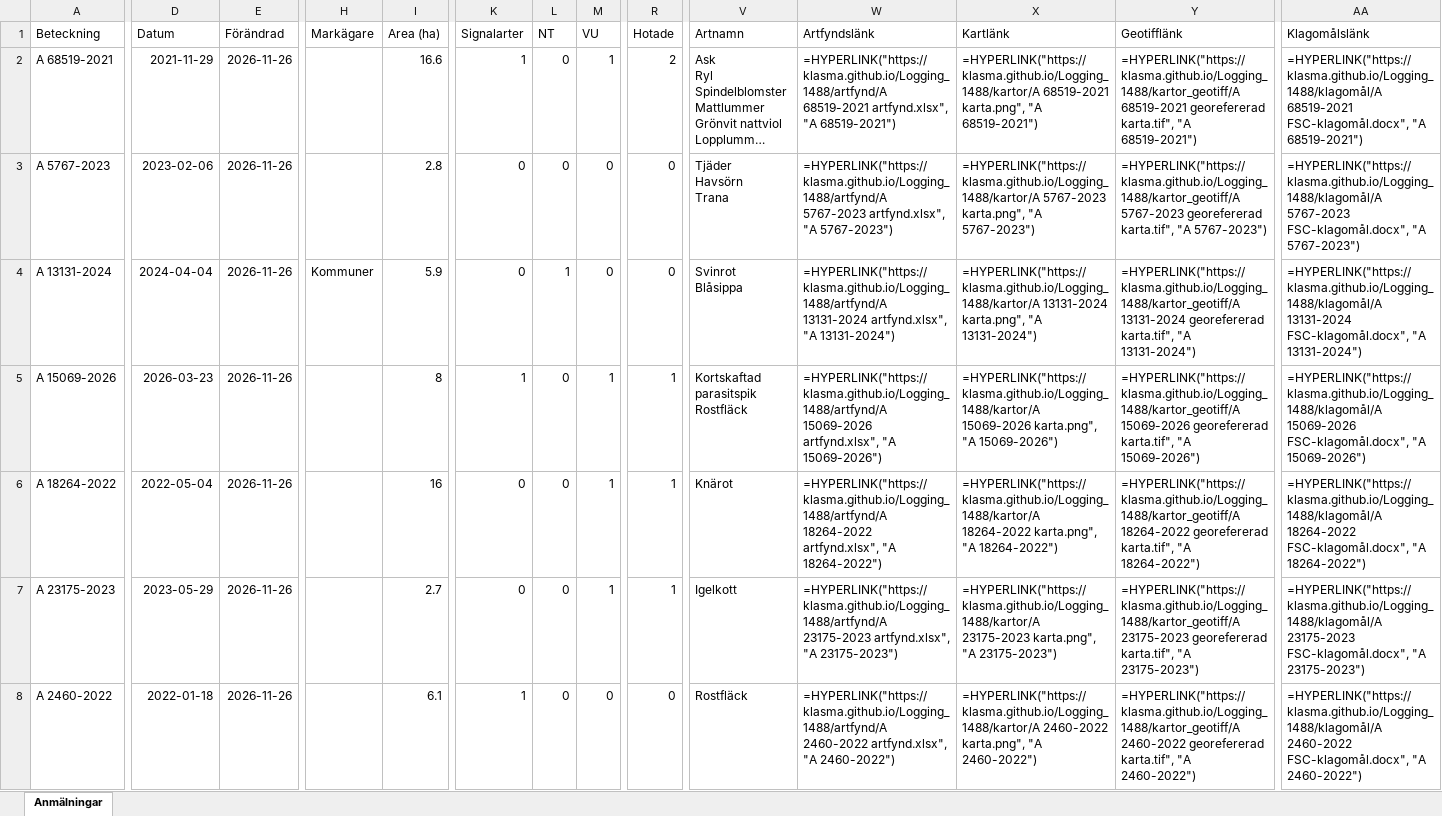
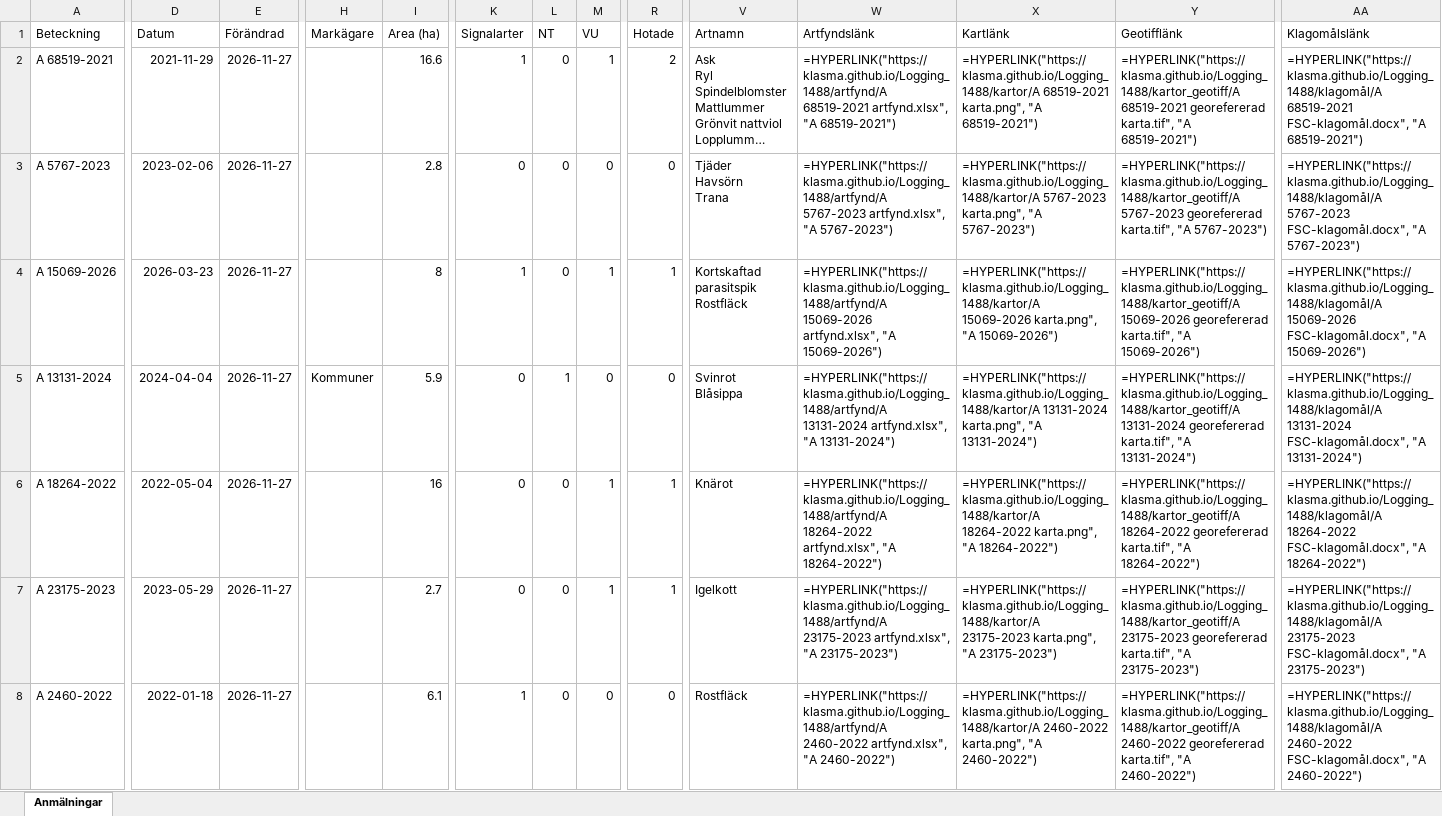
Before and after one commit to klasma/Logging_1488, an Excel workbook: Översikt TROLLHÄTTAN.xlsx, sheet Anmälningar, drawn as a sheet; only a part is shown, gaps mark what is left out; long unchanged cells end in …; values as stored, in another font and other column widths than the file's, no borders; formulas without a stored value are shown as written; ↵ is a line break in a cell; the diff covers the shown part only; the diff names each change by its address in the sheet, - before the commit and + after, or states it on an @@ line.

```diff
--- a/Översikt TROLLHÄTTAN.xlsx (sheet Anmälningar)
+++ b/Översikt TROLLHÄTTAN.xlsx (sheet Anmälningar)
-E2:E8 (Förändrad): 2026-11-26
+E2:E8 (Förändrad): 2026-11-27
-A4 (Beteckning): A 13131-2024
+A4 (Beteckning): A 15069-2026
-D4 (Datum): 2024-04-04
+D4 (Datum): 2026-03-23
-H4 (Markägare): Kommuner
+H4 (Markägare): (empty)
-I4 (Area (ha)): 5.9
+I4 (Area (ha)): 8
-K4 (Signalarter): 0
+K4 (Signalarter): 1
-L4 (NT): 1
+L4 (NT): 0
-M4 (VU): 0
+M4 (VU): 1
-R4 (Hotade): 0
+R4 (Hotade): 1
-V4 (Artnamn): Svinrot ↵ Blåsippa
+V4 (Artnamn): Kortskaftad parasitspik ↵ Rostfläck
-W4 (Artfyndslänk): =HYPERLINK("https://klasma.github.io/Logging_1488/artfynd/A 13131-2024 artfynd.xlsx", "A 13131-2024")
+W4 (Artfyndslänk): =HYPERLINK("https://klasma.github.io/Logging_1488/artfynd/A 15069-2026 artfynd.xlsx", "A 15069-2026")
-X4 (Kartlänk): =HYPERLINK("https://klasma.github.io/Logging_1488/kartor/A 13131-2024 karta.png", "A 13131-2024")
+X4 (Kartlänk): =HYPERLINK("https://klasma.github.io/Logging_1488/kartor/A 15069-2026 karta.png", "A 15069-2026")
-Y4 (Geotifflänk): =HYPERLINK("https://klasma.github.io/Logging_1488/kartor_geotiff/A 13131-2024 georefererad karta.tif", "A 13131-2024")
+Y4 (Geotifflänk): =HYPERLINK("https://klasma.github.io/Logging_1488/kartor_geotiff/A 15069-2026 georefererad karta.tif", "A 15069-2026")
-AA4 (Klagomålslänk): =HYPERLINK("https://klasma.github.io/Logging_1488/klagomål/A 13131-2024 FSC-klagomål.docx", "A 13131-2024")
+AA4 (Klagomålslänk): =HYPERLINK("https://klasma.github.io/Logging_1488/klagomål/A 15069-2026 FSC-klagomål.docx", "A 15069-2026")
-A5 (Beteckning): A 15069-2026
+A5 (Beteckning): A 13131-2024
-D5 (Datum): 2026-03-23
+D5 (Datum): 2024-04-04
-H5 (Markägare): (empty)
+H5 (Markägare): Kommuner
-I5 (Area (ha)): 8
+I5 (Area (ha)): 5.9
-K5 (Signalarter): 1
+K5 (Signalarter): 0
-L5 (NT): 0
+L5 (NT): 1
-M5 (VU): 1
+M5 (VU): 0
-R5 (Hotade): 1
+R5 (Hotade): 0
-V5 (Artnamn): Kortskaftad parasitspik ↵ Rostfläck
+V5 (Artnamn): Svinrot ↵ Blåsippa
-W5 (Artfyndslänk): =HYPERLINK("https://klasma.github.io/Logging_1488/artfynd/A 15069-2026 artfynd.xlsx", "A 15069-2026")
+W5 (Artfyndslänk): =HYPERLINK("https://klasma.github.io/Logging_1488/artfynd/A 13131-2024 artfynd.xlsx", "A 13131-2024")
-X5 (Kartlänk): =HYPERLINK("https://klasma.github.io/Logging_1488/kartor/A 15069-2026 karta.png", "A 15069-2026")
+X5 (Kartlänk): =HYPERLINK("https://klasma.github.io/Logging_1488/kartor/A 13131-2024 karta.png", "A 13131-2024")
-Y5 (Geotifflänk): =HYPERLINK("https://klasma.github.io/Logging_1488/kartor_geotiff/A 15069-2026 georefererad karta.tif", "A 15069-2026")
+Y5 (Geotifflänk): =HYPERLINK("https://klasma.github.io/Logging_1488/kartor_geotiff/A 13131-2024 georefererad karta.tif", "A 13131-2024")
-AA5 (Klagomålslänk): =HYPERLINK("https://klasma.github.io/Logging_1488/klagomål/A 15069-2026 FSC-klagomål.docx", "A 15069-2026")
+AA5 (Klagomålslänk): =HYPERLINK("https://klasma.github.io/Logging_1488/klagomål/A 13131-2024 FSC-klagomål.docx", "A 13131-2024")
```
Also changed, not shown: 820 edited cells elsewhere in this sheet, artfynd/A 23175-2023 artfynd.xlsx, artfynd/A 2460-2022 artfynd.xlsx, 40 other files.
